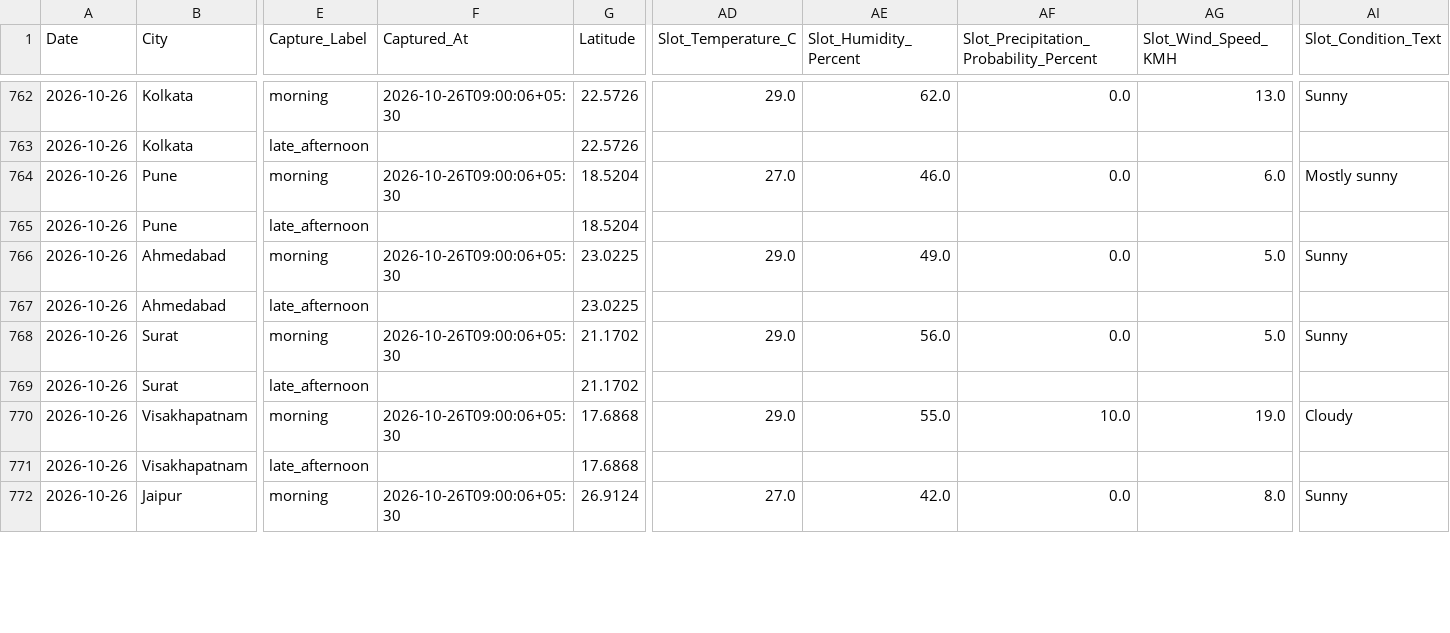
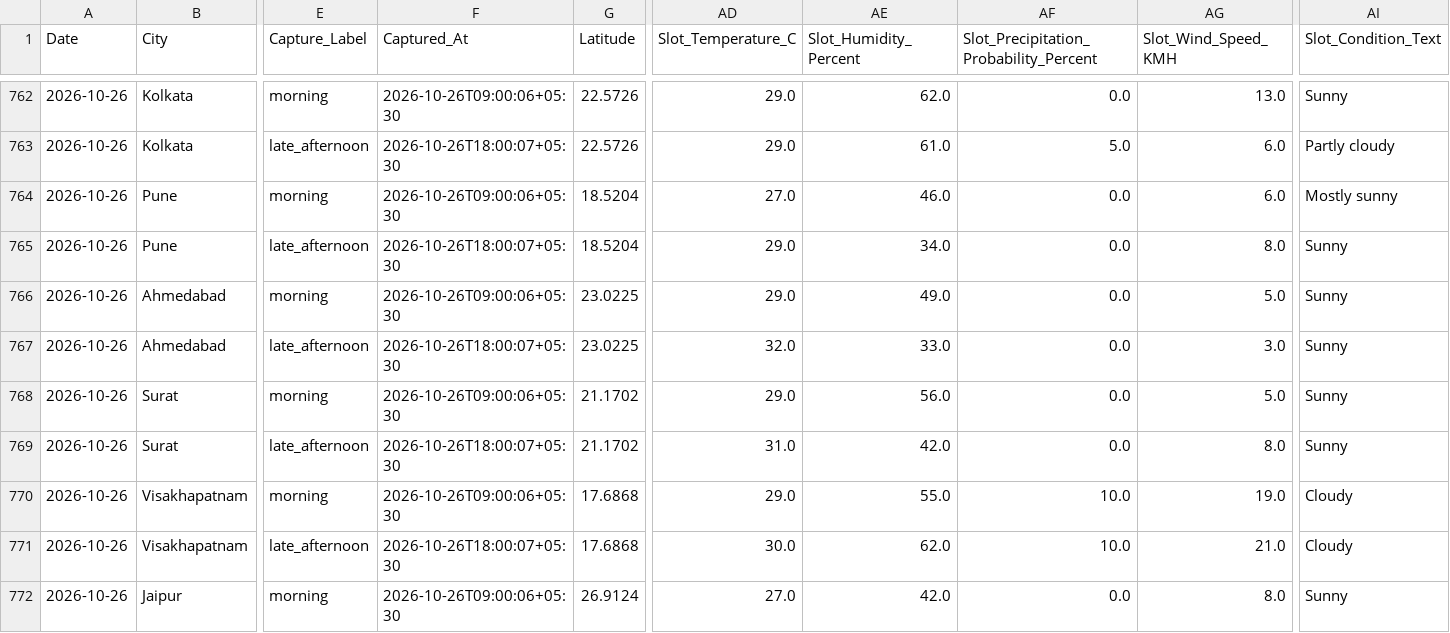
Before and after one commit to goyaljai/flight-data, a CSV file: data/2026/10/daily_context.csv, drawn as a sheet; only a part is shown, gaps mark what is left out; the diff covers the shown part only; the diff names each change by its address in the sheet, - before the commit and + after, or states it on an @@ line.

```diff
--- a/data/2026/10/daily_context.csv
+++ b/data/2026/10/daily_context.csv
-F763 (Captured_At): (empty)
+F763 (Captured_At): 2026-10-26T18:00:07+05:30
-AD763 (Slot_Temperature_C): (empty)
+AD763 (Slot_Temperature_C): 29.0
-AE763 (Slot_Humidity_Percent): (empty)
+AE763 (Slot_Humidity_Percent): 61.0
-AF763: (empty)
+AF763: 5.0
-AG763 (Slot_Wind_Speed_KMH): (empty)
+AG763 (Slot_Wind_Speed_KMH): 6.0
-AI763 (Slot_Condition_Text): (empty)
+AI763 (Slot_Condition_Text): Partly cloudy
-F765 (Captured_At): (empty)
+F765 (Captured_At): 2026-10-26T18:00:07+05:30
-AD765 (Slot_Temperature_C): (empty)
+AD765 (Slot_Temperature_C): 29.0
-AE765 (Slot_Humidity_Percent): (empty)
+AE765 (Slot_Humidity_Percent): 34.0
-AF765: (empty)
+AF765: 0.0
-AG765 (Slot_Wind_Speed_KMH): (empty)
+AG765 (Slot_Wind_Speed_KMH): 8.0
-AI765 (Slot_Condition_Text): (empty)
+AI765 (Slot_Condition_Text): Sunny
-F767 (Captured_At): (empty)
+F767 (Captured_At): 2026-10-26T18:00:07+05:30
-AD767 (Slot_Temperature_C): (empty)
+AD767 (Slot_Temperature_C): 32.0
-AE767 (Slot_Humidity_Percent): (empty)
+AE767 (Slot_Humidity_Percent): 33.0
-AF767: (empty)
+AF767: 0.0
-AG767 (Slot_Wind_Speed_KMH): (empty)
+AG767 (Slot_Wind_Speed_KMH): 3.0
-AI767 (Slot_Condition_Text): (empty)
+AI767 (Slot_Condition_Text): Sunny
-F769 (Captured_At): (empty)
+F769 (Captured_At): 2026-10-26T18:00:07+05:30
-AD769 (Slot_Temperature_C): (empty)
+AD769 (Slot_Temperature_C): 31.0
-AE769 (Slot_Humidity_Percent): (empty)
+AE769 (Slot_Humidity_Percent): 42.0
-AF769: (empty)
+AF769: 0.0
-AG769 (Slot_Wind_Speed_KMH): (empty)
+AG769 (Slot_Wind_Speed_KMH): 8.0
-AI769 (Slot_Condition_Text): (empty)
+AI769 (Slot_Condition_Text): Sunny
-F771 (Captured_At): (empty)
+F771 (Captured_At): 2026-10-26T18:00:07+05:30
-AD771 (Slot_Temperature_C): (empty)
+AD771 (Slot_Temperature_C): 30.0
-AE771 (Slot_Humidity_Percent): (empty)
+AE771 (Slot_Humidity_Percent): 62.0
-AF771: (empty)
+AF771: 10.0
-AG771 (Slot_Wind_Speed_KMH): (empty)
+AG771 (Slot_Wind_Speed_KMH): 21.0
-AI771 (Slot_Condition_Text): (empty)
+AI771 (Slot_Condition_Text): Cloudy
```
Also changed, not shown: 60 edited cells elsewhere in this file.
